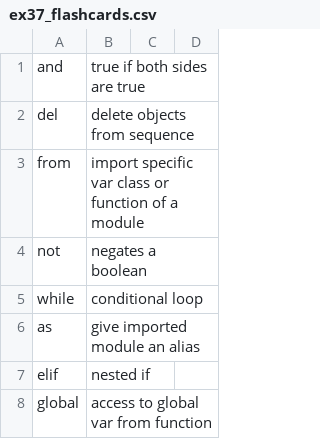
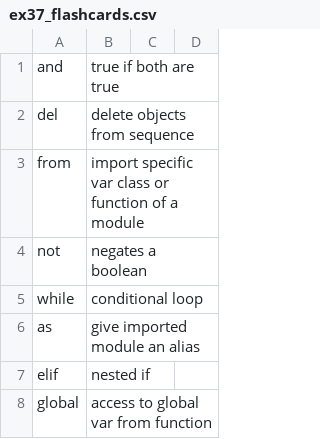
Before and after one commit to init0info/Flashcards, a CSV file: ex37_flashcards.csv, drawn as a sheet; only a part is shown.

Commit message:
test commit

```diff
--- a/ex37_flashcards.csv
+++ b/ex37_flashcards.csv
@@ -1,2 +1,2 @@
-and,true if both sides are true
+and,true if both are true
 del,delete objects from sequence
```
